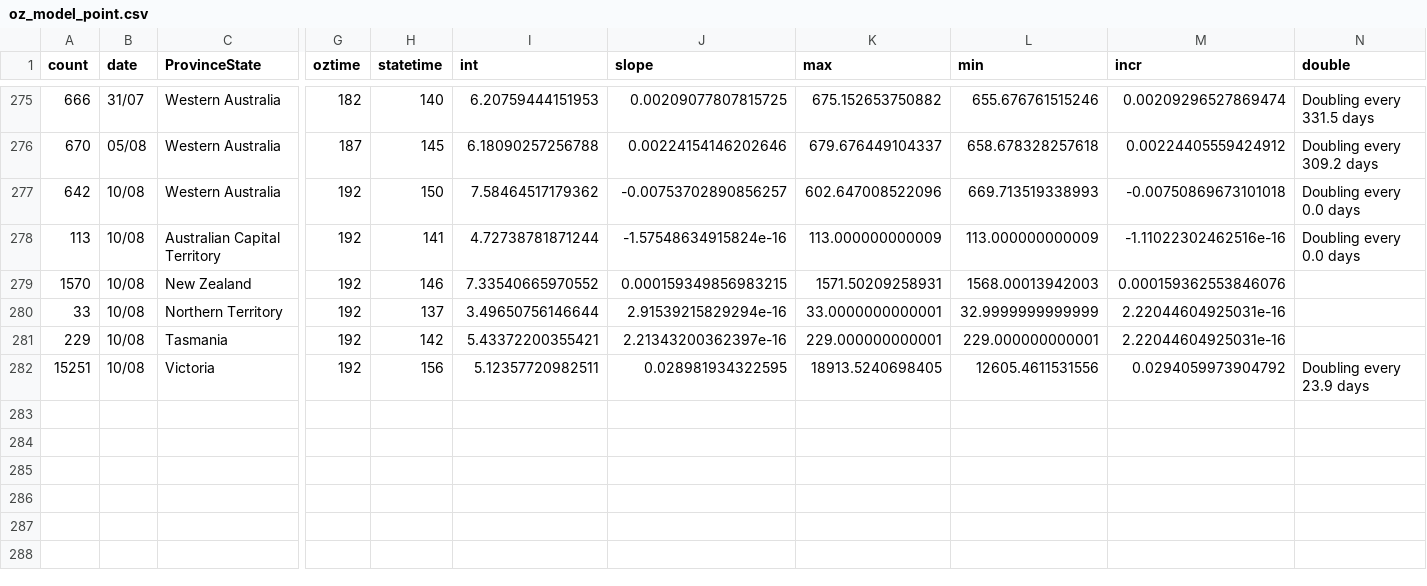
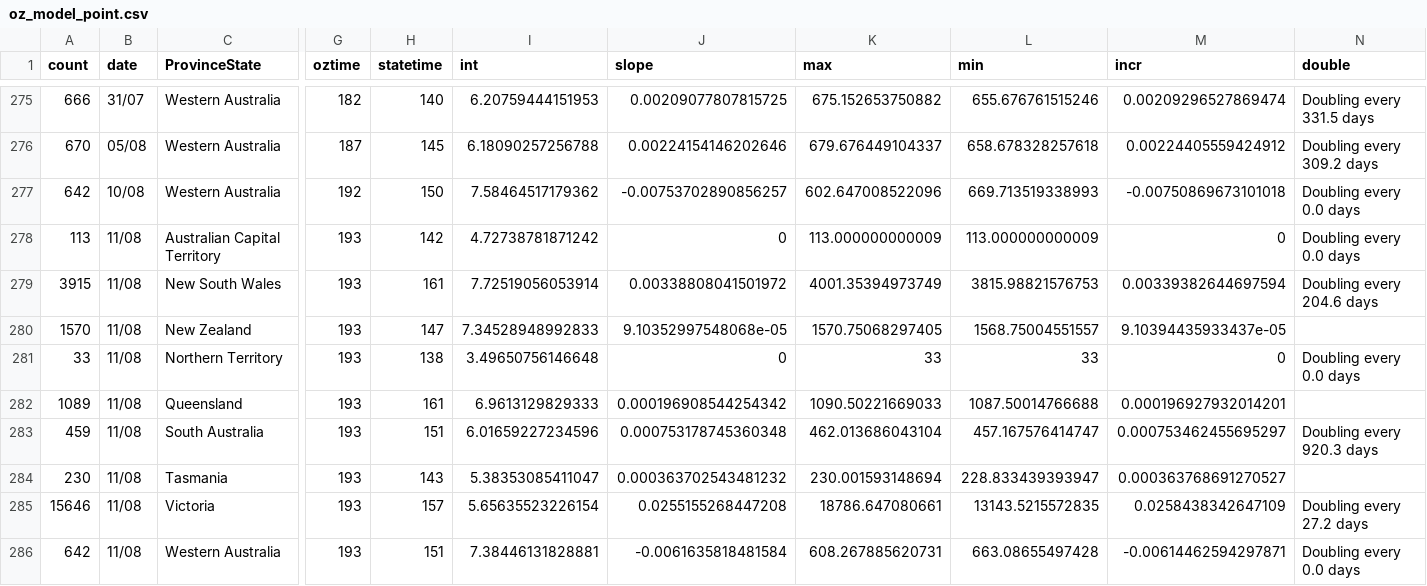
Before and after one commit to TimothyStaples/oz_covid_trajectory, a CSV file: oz_model_point.csv, drawn as a sheet; only a part is shown, gaps mark what is left out; removed rows and columns are numbered as before the commit, all else as after; rows hold the shown columns only; the diff names each change by its address in the sheet, - before the commit and + after, or states it on an @@ line.

```diff
--- a/oz_model_point.csv
+++ b/oz_model_point.csv
-B278 (date): 10/08
+B278 (date): 11/08
-G278 (oztime): 192
+G278 (oztime): 193
-H278 (statetime): 141
+H278 (statetime): 142
-I278 (int): 4.72738781871244
+I278 (int): 4.72738781871242
-J278 (slope): -1.57548634915824e-16
+J278 (slope): 0
-M278 (incr): -1.11022302462516e-16
+M278 (incr): 0
+row 279: 3915 | 11/08 | New South Wales | 193 | 161 | 7.72519056053914 | 0.00338808041501972 | 4001.35394973749 | 3815.98821576753 | 0.00339382644697594 | Doubling every 204.6 days
-B280:B281 (date): 10/08
+B280:B281 (date): 11/08
-G280:G281 (oztime): 192
+G280:G281 (oztime): 193
-H280 (statetime): 146
+H280 (statetime): 147
-I280 (int): 7.33540665970552
+I280 (int): 7.34528948992833
-J280 (slope): 0.000159349856983215
+J280 (slope): 9.10352997548068e-05
-K280 (max): 1571.50209258931
+K280 (max): 1570.75068297405
-L280 (min): 1568.00013942003
+L280 (min): 1568.75004551557
-M280 (incr): 0.000159362553846076
+M280 (incr): 9.10394435933437e-05
-H281 (statetime): 137
+H281 (statetime): 138
-I281 (int): 3.49650756146644
+I281 (int): 3.49650756146648
-J281 (slope): 2.91539215829294e-16
+J281 (slope): 0
-K281 (max): 33.0000000000001
+K281 (max): 33
-L281 (min): 32.9999999999999
+L281 (min): 33
-M281 (incr): 2.22044604925031e-16
+M281 (incr): 0
-N281 (double): (empty)
+N281 (double): Doubling every 0.0 days
-row 281: 229 | 10/08 | Tasmania | 192 | 142 | 5.43372200355421 | 2.21343200362397e-16 | 229.000000000001 | 229.000000000001 | 2.22044604925031e-16
-row 282: 15251 | 10/08 | Victoria | 192 | 156 | 5.12357720982511 | 0.028981934322595 | 18913.5240698405 | 12605.4611531556 | 0.0294059973904792 | Doubling every 23.9 days
+row 282: 1089 | 11/08 | Queensland | 193 | 161 | 6.9613129829333 | 0.000196908544254342 | 1090.50221669033 | 1087.50014766688 | 0.000196927932014201
+row 283: 459 | 11/08 | South Australia | 193 | 151 | 6.01659227234596 | 0.000753178745360348 | 462.013686043104 | 457.167576414747 | 0.000753462455695297 | Doubling every 920.3 days
+row 284: 230 | 11/08 | Tasmania | 193 | 143 | 5.38353085411047 | 0.000363702543481232 | 230.001593148694 | 228.833439393947 | 0.000363768691270527
+row 285: 15646 | 11/08 | Victoria | 193 | 157 | 5.65635523226154 | 0.0255155268447208 | 18786.647080661 | 13143.5215572835 | 0.0258438342647109 | Doubling every 27.2 days
+row 286: 642 | 11/08 | Western Australia | 193 | 151 | 7.38446131828881 | -0.0061635818481584 | 608.267885620731 | 663.08655497428 | -0.00614462594297871 | Doubling every 0.0 days
```
Also changed, not shown: oz_model.csv, oz_slope.csv.
